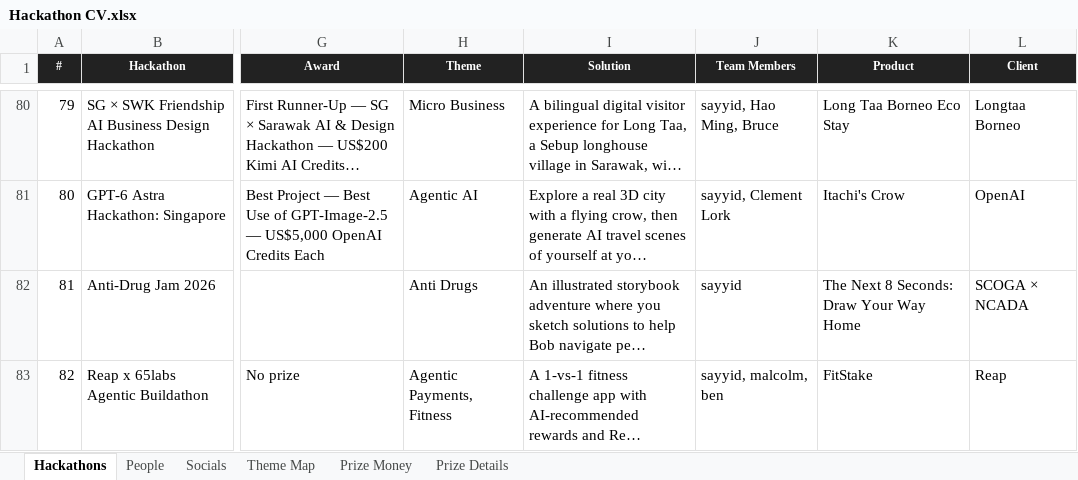
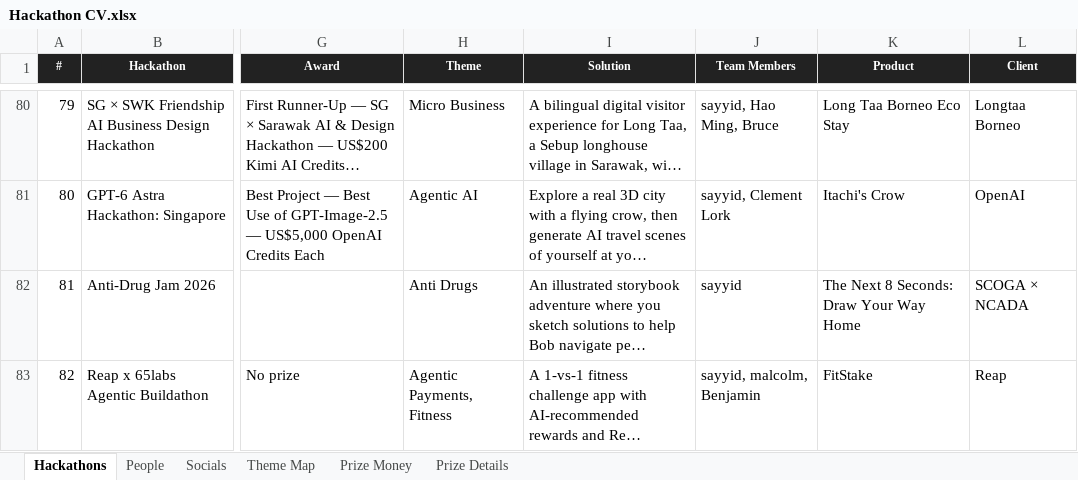
Before and after one commit to sayyidkhan/the100hackathoner, an Excel workbook: data/Hackathon CV.xlsx, sheet Hackathons, drawn as a sheet; only a part is shown, gaps mark what is left out; long unchanged cells end in …; values as stored, in another font and other column widths than the file's, no borders; the diff names each change by its address in the sheet, - before the commit and + after, or states it on an @@ line.

Commit message:
Update Malcolm and Benjamin profiles for hackathon 82

```diff
--- a/data/Hackathon CV.xlsx (sheet Hackathons)
+++ b/data/Hackathon CV.xlsx (sheet Hackathons)
-J83 (Team Members): sayyid, malcolm, ben
+J83 (Team Members): sayyid, malcolm, Benjamin
```
Also changed, not shown: sheet People, 2 other files.
